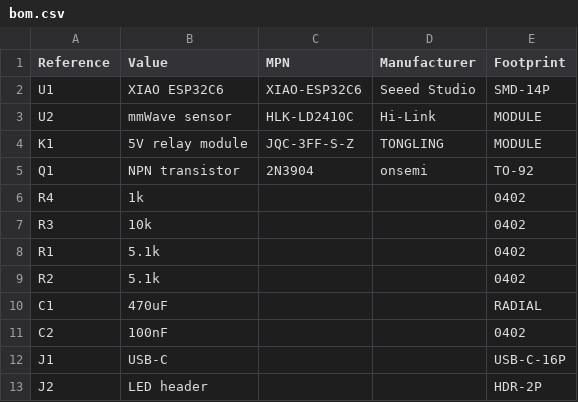
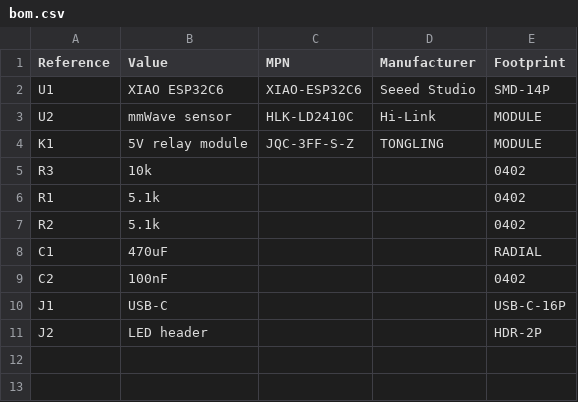
Before and after one commit to PNU-2026-AI-Hackathon/pnuai-c-06-EECE, a CSV file: apps/api/board/bom.csv, drawn as a sheet; the diff names each change by its address in the sheet, - before the commit and + after, or states it on an @@ line.

```diff
--- a/apps/api/board/bom.csv
+++ b/apps/api/board/bom.csv
-row 5: Q1 | NPN transistor | 2N3904 | onsemi | TO-92
-row 6: R4 | 1k |  |  | 0402
```
Also changed, not shown: 1 other file.
